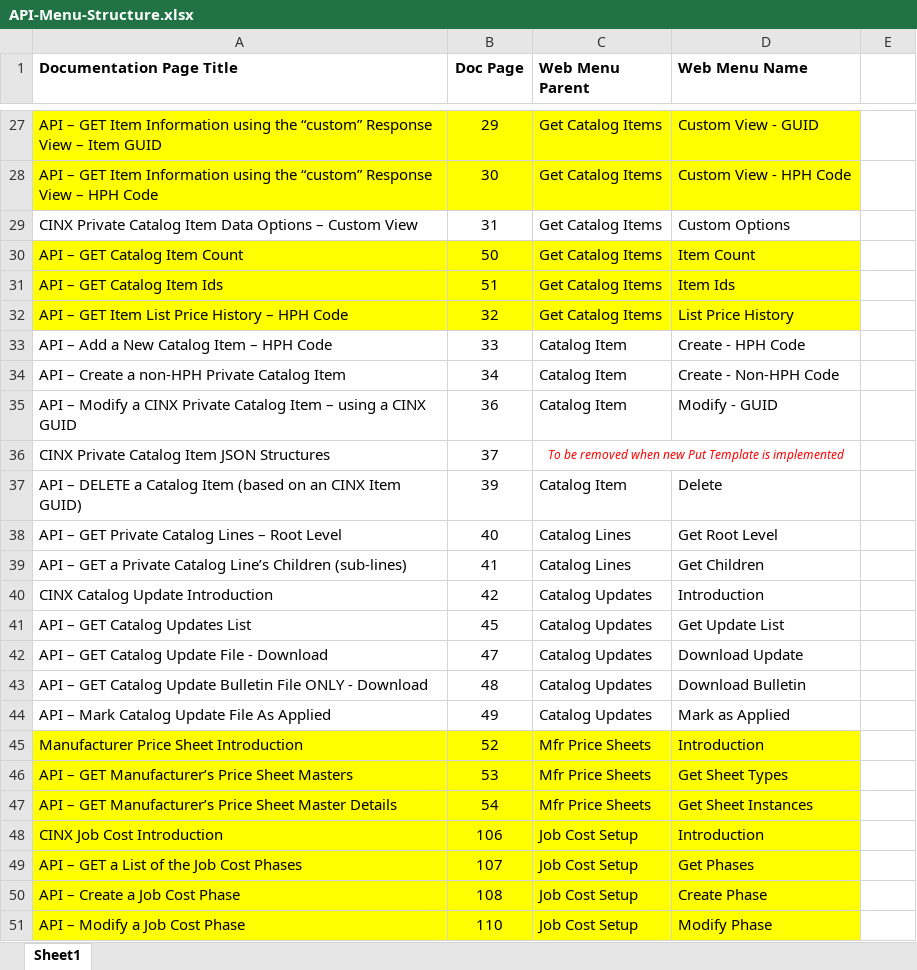
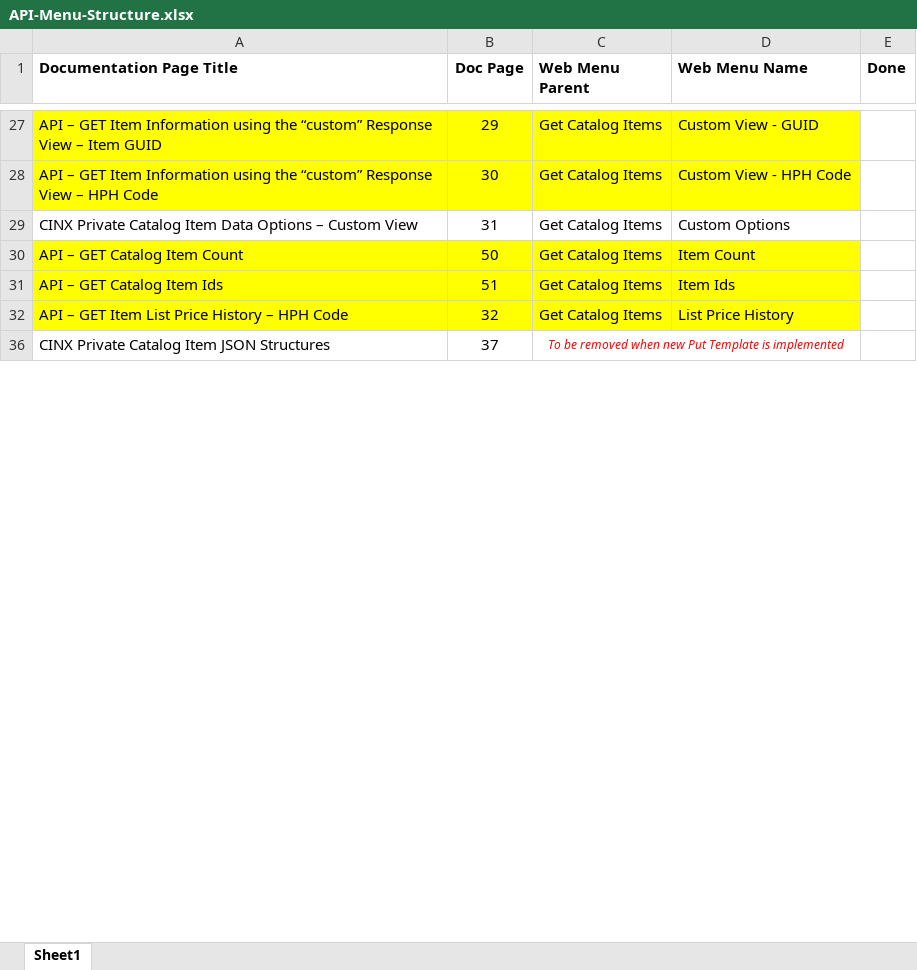
Before and after one commit to HPH-Fabrication-Addins/cinx-api-docs, an Excel workbook: API-Menu-Structure.xlsx, sheet Sheet1, drawn as a sheet; only a part is shown, gaps mark what is left out; values as stored, in another font and other column widths than the file's, no borders; the diff covers the shown part only; the diff names each change by its address in the sheet, - before the commit and + after, or states it on an @@ line.

```diff
--- a/API-Menu-Structure.xlsx (sheet Sheet1)
+++ b/API-Menu-Structure.xlsx (sheet Sheet1)
-E1: (empty)
+E1: Done
@@ row 33 hidden: API – Add a New Catalog Item – HPH Code | 33 | Catalog Item | Create - HPH Code @@
@@ row 34 hidden: API – Create a non-HPH Private Catalog Item | 34 | Catalog Item | Create - Non-HPH Code @@
@@ row 35 hidden: API – Modify a CINX Private Catalog Item – using a CINX GUID | 36 | Catalog Item | Modify - GUID @@
@@ row 37 hidden: API – DELETE a Catalog Item (based on an CINX Item GUID) | 39 | Catalog Item | Delete @@
@@ row 38 hidden: API – GET Private Catalog Lines – Root Level | 40 | Catalog Lines | Get Root Level @@
@@ row 39 hidden: API – GET a Private Catalog Line’s Children (sub-lines) | 41 | Catalog Lines | Get Children @@
@@ row 40 hidden: CINX Catalog Update Introduction | 42 | Catalog Updates | Introduction @@
@@ row 41 hidden: API – GET Catalog Updates List | 45 | Catalog Updates | Get Update List @@
@@ row 42 hidden: API – GET Catalog Update File - Download | 47 | Catalog Updates | Download Update @@
@@ row 43 hidden: API – GET Catalog Update Bulletin File ONLY - Download | 48 | Catalog Updates | Download Bulletin @@
@@ row 44 hidden: API – Mark Catalog Update File As Applied | 49 | Catalog Updates | Mark as Applied @@
@@ row 45 hidden: Manufacturer Price Sheet Introduction | 52 | Mfr Price Sheets | Introduction @@
@@ row 46 hidden: API – GET Manufacturer’s Price Sheet Masters | 53 | Mfr Price Sheets | Get Sheet Types @@
@@ row 47 hidden: API – GET Manufacturer’s Price Sheet Master Details | 54 | Mfr Price Sheets | Get Sheet Instances @@
@@ row 48 hidden: CINX Job Cost Introduction | 106 | Job Cost Setup | Introduction @@
@@ row 49 hidden: API – GET a List of the Job Cost Phases | 107 | Job Cost Setup | Get Phases @@
@@ row 50 hidden: API – Create a Job Cost Phase | 108 | Job Cost Setup | Create Phase @@
@@ row 51 hidden: API – Modify a Job Cost Phase | 110 | Job Cost Setup | Modify Phase @@
```
Also changed, not shown: 19 removed rows and 48 hidden or unhidden rows elsewhere in this sheet, hidden cells, 2 other files.
